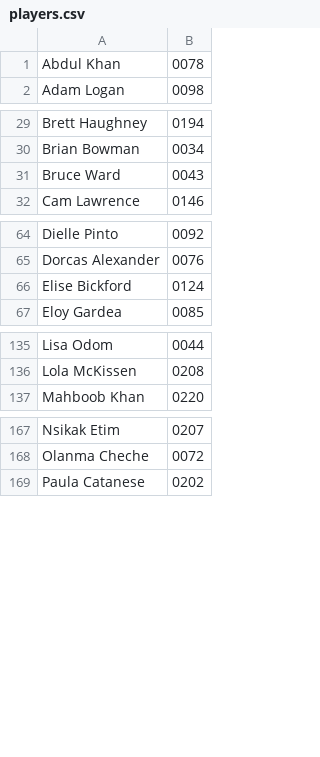
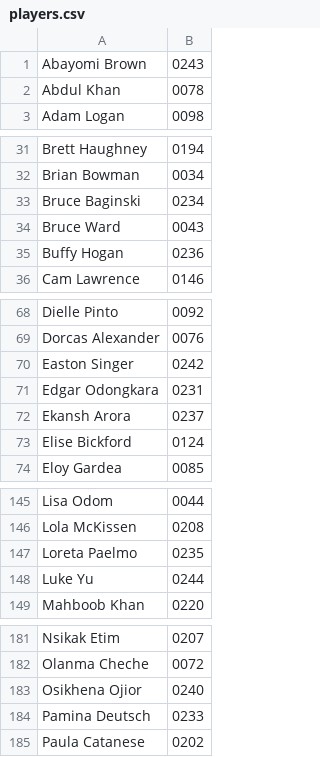
Before and after one commit to cocoscrabble/ratings, a CSV file: data/players.csv, drawn as a sheet; only a part is shown, gaps mark what is left out; the diff covers the shown part only.

```diff
--- a/data/players.csv
+++ b/data/players.csv
@@ -1 +1,2 @@
+Abayomi Brown,0243
 Abdul Khan,0078
@@ -30,3 +32,5 @@ Brett Haughney,0194
 Brian Bowman,0034
+Bruce Baginski,0234
 Bruce Ward,0043
+Buffy Hogan,0236
 Cam Lawrence,0146
@@ -65,2 +69,5 @@ Dielle Pinto,0092
 Dorcas Alexander,0076
+Easton Singer,0242
+Edgar Odongkara,0231
+Ekansh Arora,0237
 Elise Bickford,0124
@@ -136,2 +146,4 @@ Lisa Odom,0044
 Lola McKissen,0208
+Loreta Paelmo,0235
+Luke Yu,0244
 Mahboob Khan,0220
@@ -168,2 +182,4 @@ Nsikak Etim,0207
 Olanma Cheche,0072
+Osikhena Ojior,0240
+Pamina Deutsch,0233
 Paula Catanese,0202
```
Also changed, not shown: 7 added rows elsewhere in this file, 1 other file.
